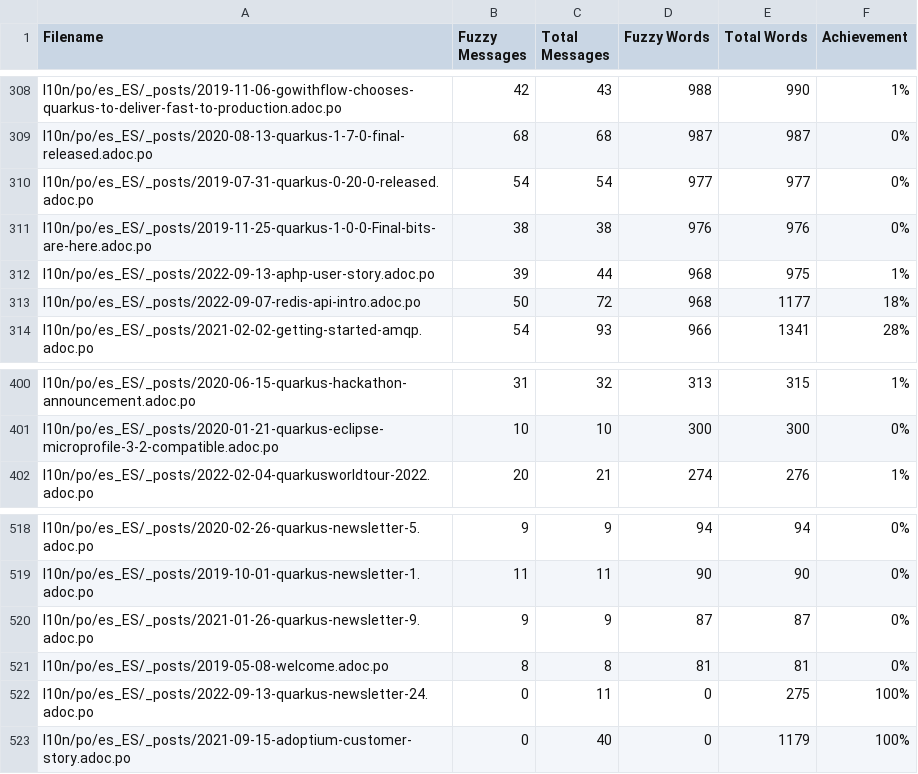
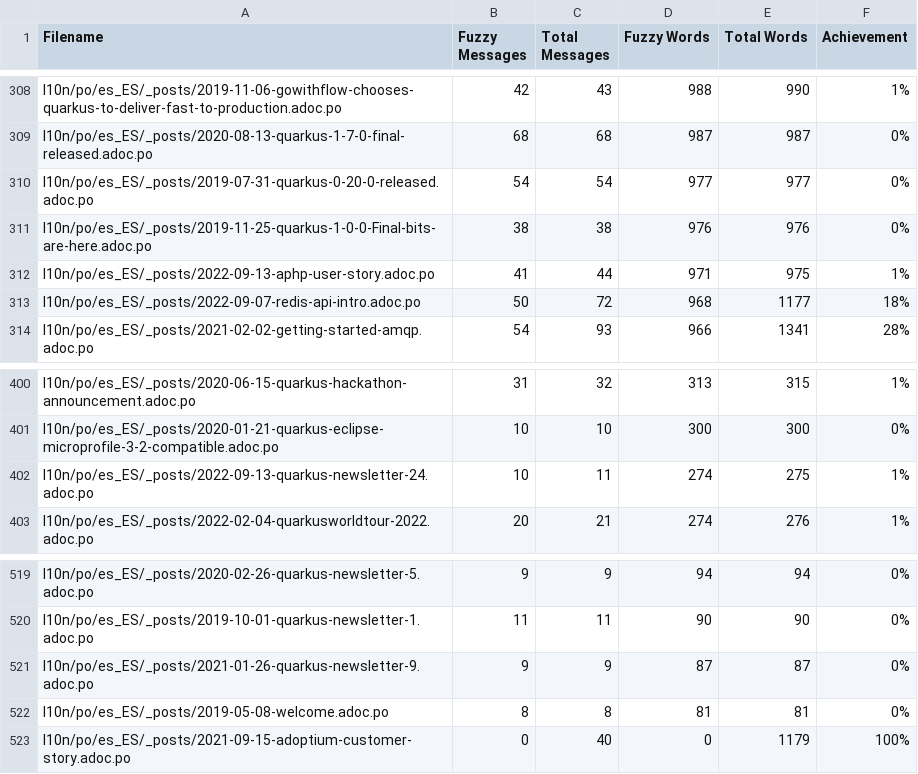
Before and after one commit to quarkusio/pt.quarkus.io, a CSV file: l10n/stats/translation-sorted-by-fuzzy-words.csv, drawn as a sheet; only a part is shown, gaps mark what is left out.

Commit message:
Update translation stats

```diff
--- a/l10n/stats/translation-sorted-by-fuzzy-words.csv
+++ b/l10n/stats/translation-sorted-by-fuzzy-words.csv
@@ -311,3 +311,3 @@ l10n/po/es_ES/_posts/2019-07-31-quarkus-0-20-0-released.adoc.po, 54, 54, 977, 97
 l10n/po/es_ES/_posts/2019-11-25-quarkus-1-0-0-Final-bits-are-here.adoc.po, 38, 38, 976, 976 ,0%
-l10n/po/es_ES/_posts/2022-09-13-aphp-user-story.adoc.po, 39, 44, 968, 975 ,1%
+l10n/po/es_ES/_posts/2022-09-13-aphp-user-story.adoc.po, 41, 44, 971, 975 ,1%
 l10n/po/es_ES/_posts/2022-09-07-redis-api-intro.adoc.po, 50, 72, 968, 1177 ,18%
@@ -401,2 +401,3 @@ l10n/po/es_ES/_posts/2020-06-15-quarkus-hackathon-announcement.adoc.po, 31, 32,
 l10n/po/es_ES/_posts/2020-01-21-quarkus-eclipse-microprofile-3-2-compatible.adoc.po, 10, 10, 300, 300 ,0%
+l10n/po/es_ES/_posts/2022-09-13-quarkus-newsletter-24.adoc.po, 10, 11, 274, 275 ,1%
 l10n/po/es_ES/_posts/2022-02-04-quarkusworldtour-2022.adoc.po, 20, 21, 274, 276 ,1%
@@ -521,3 +522,2 @@ l10n/po/es_ES/_posts/2021-01-26-quarkus-newsletter-9.adoc.po, 9, 9, 87, 87 ,0%
 l10n/po/es_ES/_posts/2019-05-08-welcome.adoc.po, 8, 8, 81, 81 ,0%
-l10n/po/es_ES/_posts/2022-09-13-quarkus-newsletter-24.adoc.po, 0, 11, 0, 275 ,100%
 l10n/po/es_ES/_posts/2021-09-15-adoptium-customer-story.adoc.po, 0, 40, 0, 1179 ,100%
```
Also changed, not shown: l10n/stats/translation.csv.
